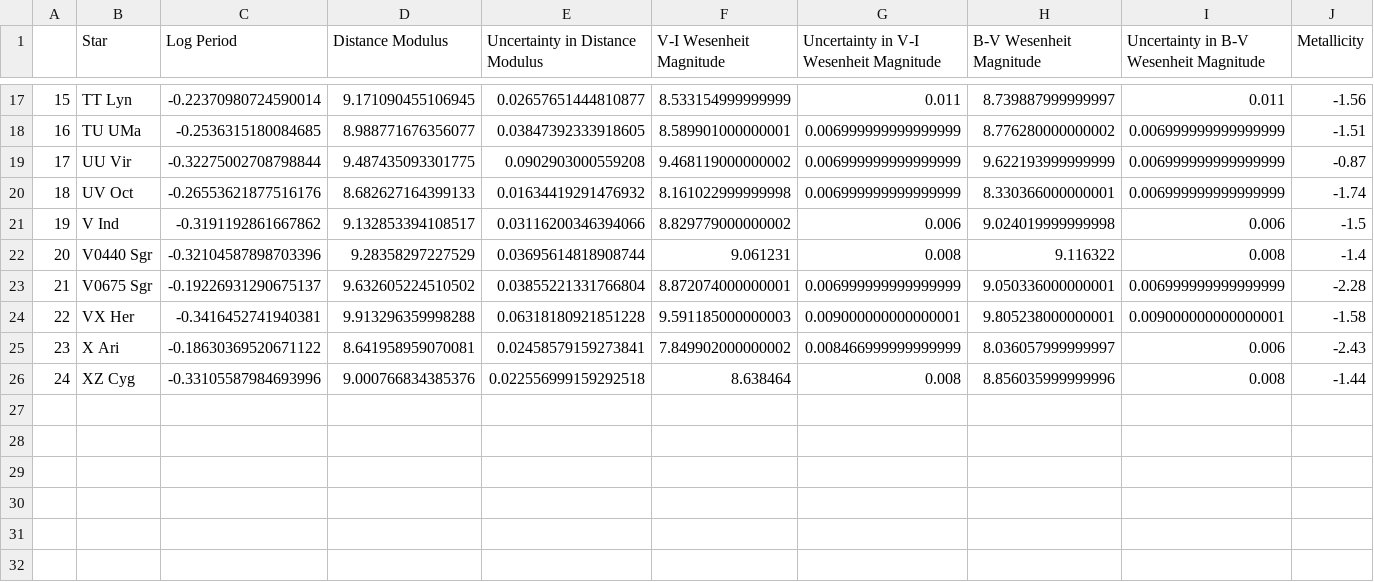
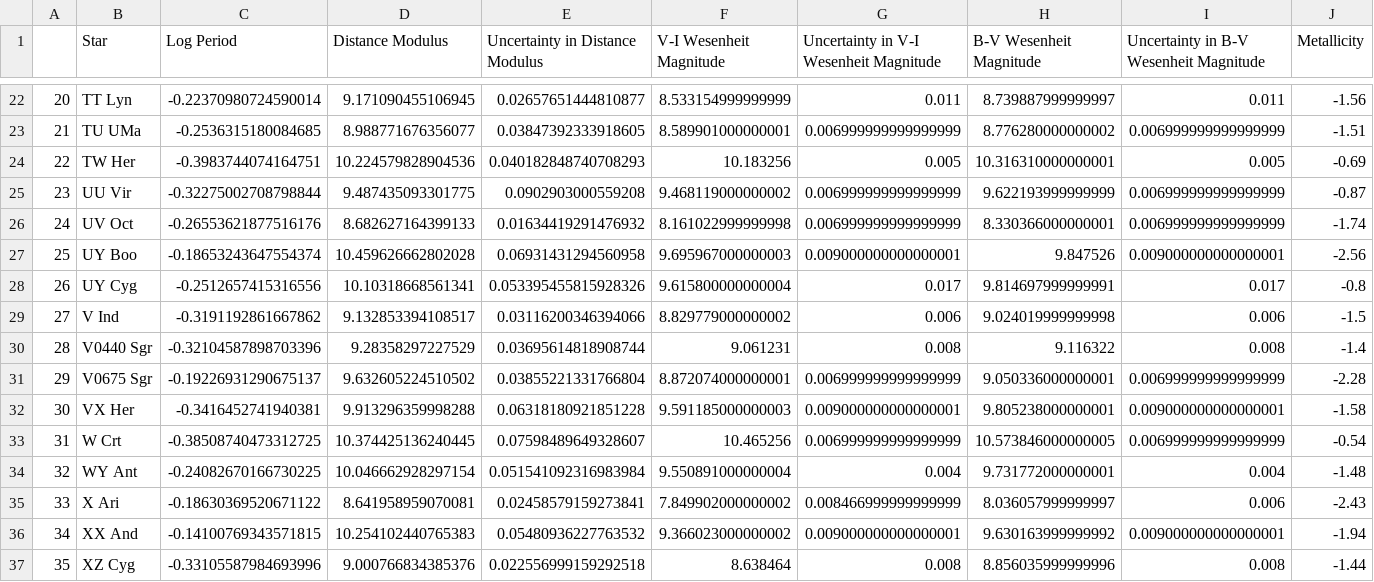
Before and after one commit to pranav-nagarajan/Variable-Stars, a CSV file: Monte Carlo/milky_way_mcmc.csv, drawn as a sheet; only a part is shown, gaps mark what is left out; rows hold the shown columns only; the diff covers the shown part only; the diff names each change by its address in the sheet, - before the commit and + after, or states it on an @@ line.

Commit message:
Restricting mean metallicity of RR Lyrae

```diff
--- a/Monte Carlo/milky_way_mcmc.csv
+++ b/Monte Carlo/milky_way_mcmc.csv
@@ column A renumbered from row 6 down @@
+row 24: 22 | TW Her | -0.3983744074164751 | 10.224579828904536 | 0.040182848740708293 | 10.183256 | 0.005 | 10.316310000000001 | 0.005 | -0.69
+row 27: 25 | UY Boo | -0.18653243647554374 | 10.459626662802028 | 0.06931431294560958 | 9.695967000000003 | 0.009000000000000001 | 9.847526 | 0.009000000000000001 | -2.56
+row 28: 26 | UY Cyg | -0.2512657415316556 | 10.10318668561341 | 0.053395455815928326 | 9.615800000000004 | 0.017 | 9.814697999999991 | 0.017 | -0.8
+row 33: 31 | W Crt | -0.38508740473312725 | 10.374425136240445 | 0.07598489649328607 | 10.465256 | 0.006999999999999999 | 10.573846000000005 | 0.006999999999999999 | -0.54
+row 34: 32 | WY Ant | -0.24082670166730225 | 10.046662928297154 | 0.051541092316983984 | 9.550891000000004 | 0.004 | 9.731772000000001 | 0.004 | -1.48
+row 36: 34 | XX And | -0.14100769343571815 | 10.254102440765383 | 0.05480936227763532 | 9.366023000000002 | 0.009000000000000001 | 9.630163999999992 | 0.009000000000000001 | -1.94
```
Also changed, not shown: 5 added rows elsewhere in this file, Monte Carlo/milky_way_BV.csv, Monte Carlo/milky_way_VI.csv, 3 other files.
